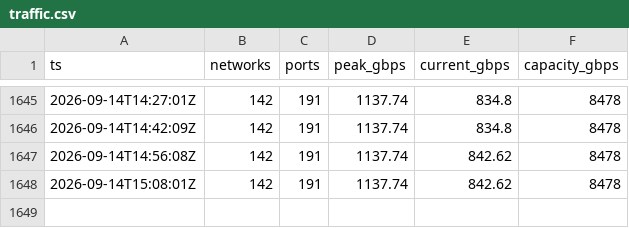
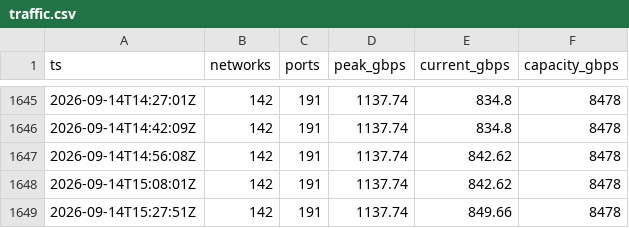
Before and after one commit to virtualmokus/bix, a CSV file: data/traffic.csv, drawn as a sheet; only a part is shown, gaps mark what is left out.

Commit message:
data: forgalmi mintavétel

```diff
--- a/data/traffic.csv
+++ b/data/traffic.csv
@@ -1648 +1648,2 @@ ts,networks,ports,peak_gbps,current_gbps,capacity_gbps
 2026-09-14T15:08:01Z,142,191,1137.74,842.62,8478
+2026-09-14T15:27:51Z,142,191,1137.74,849.66,8478
```
Also changed, not shown: 1 other file.
